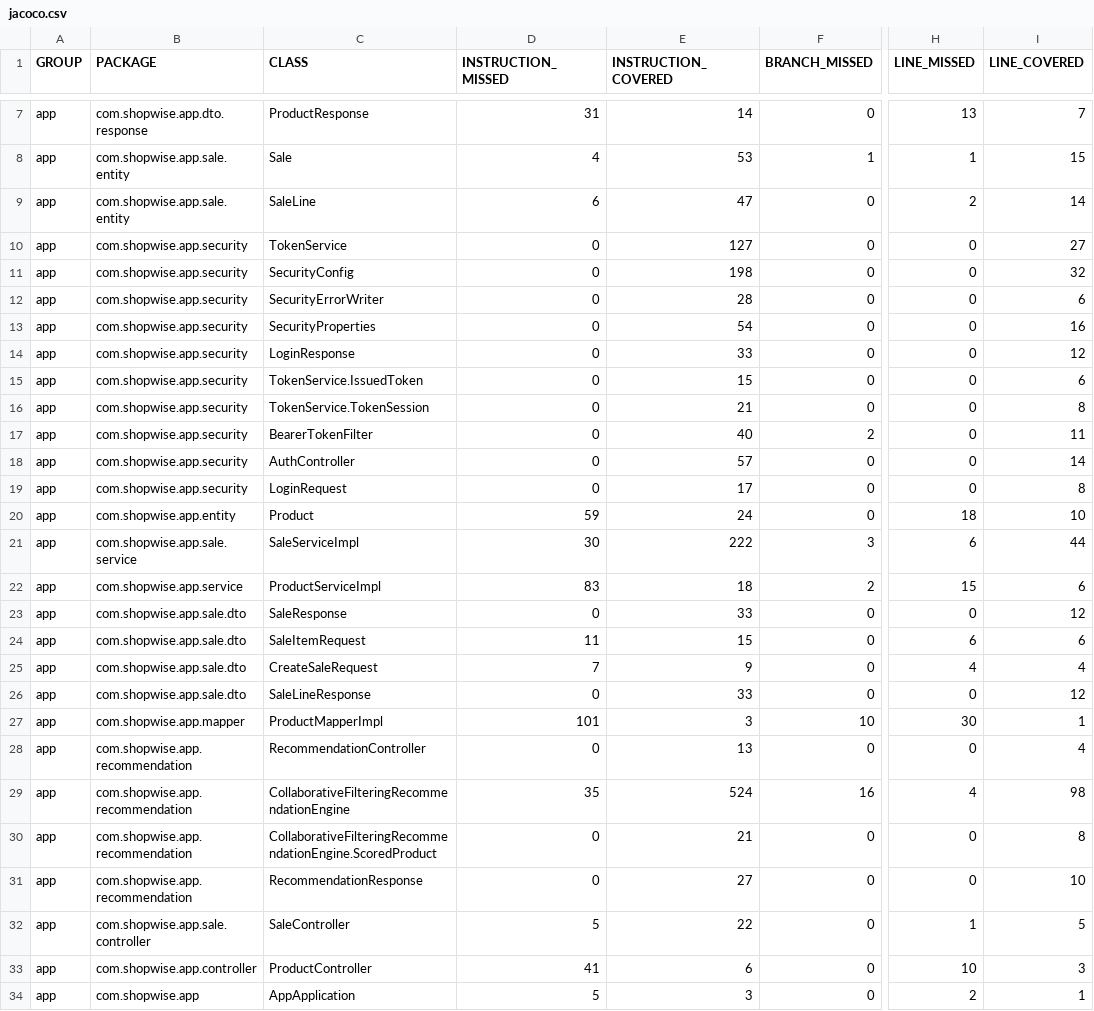
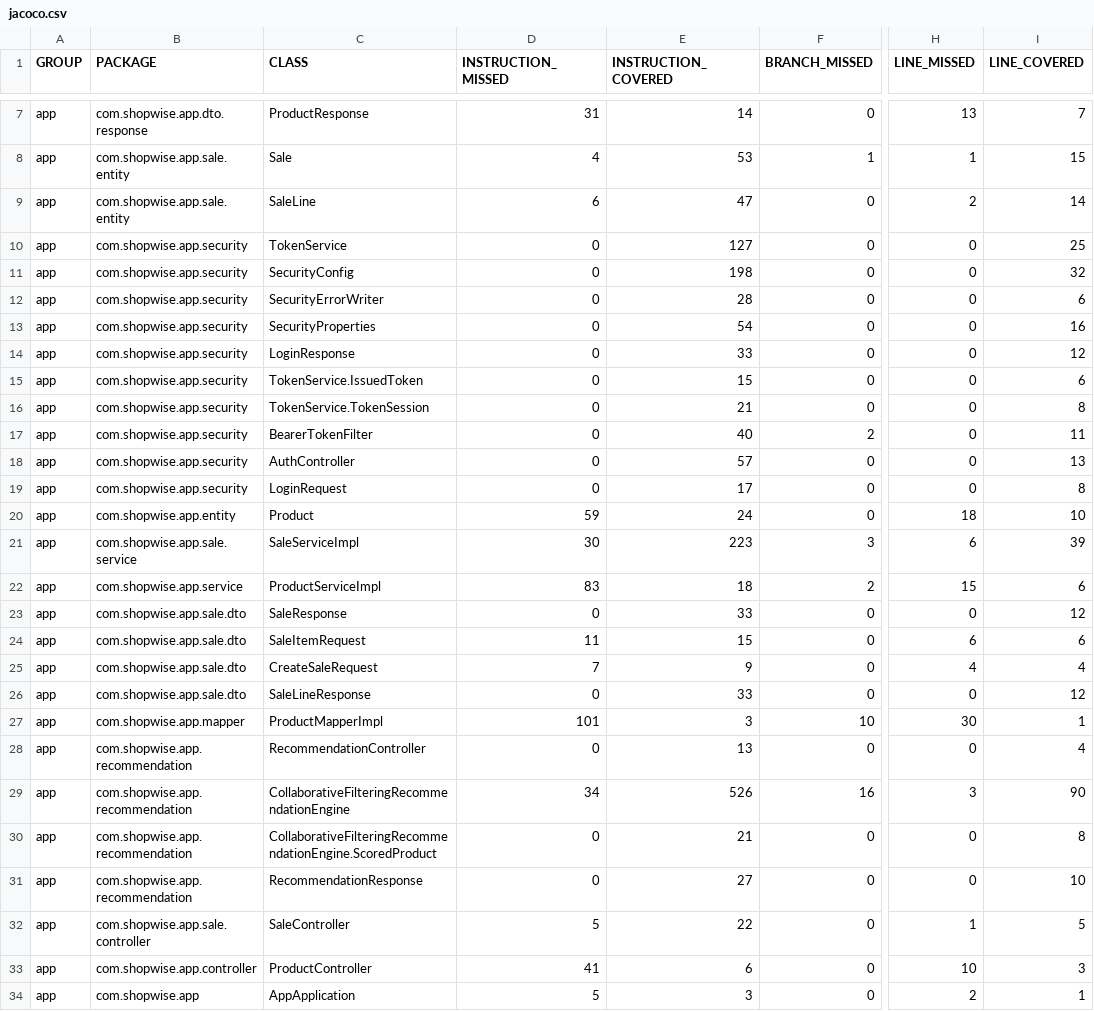
Before and after one commit to MathildeJNL/-ISCOD-SHOPWISE_EDC4, a CSV file: couverture/backend/jacoco.csv, drawn as a sheet; only a part is shown, gaps mark what is left out; the diff names each change by its address in the sheet, - before the commit and + after, or states it on an @@ line.

Commit message:
Simplify sales data access

```diff
--- a/couverture/backend/jacoco.csv
+++ b/couverture/backend/jacoco.csv
-I10 (LINE_COVERED): 27
+I10 (LINE_COVERED): 25
-I18 (LINE_COVERED): 14
+I18 (LINE_COVERED): 13
-E21 (INSTRUCTION_COVERED): 222
+E21 (INSTRUCTION_COVERED): 223
-I21 (LINE_COVERED): 44
+I21 (LINE_COVERED): 39
-D29 (INSTRUCTION_MISSED): 35
+D29 (INSTRUCTION_MISSED): 34
-E29 (INSTRUCTION_COVERED): 524
+E29 (INSTRUCTION_COVERED): 526
-H29 (LINE_MISSED): 4
+H29 (LINE_MISSED): 3
-I29 (LINE_COVERED): 98
+I29 (LINE_COVERED): 90
```
Also changed, not shown: 25 other files.
